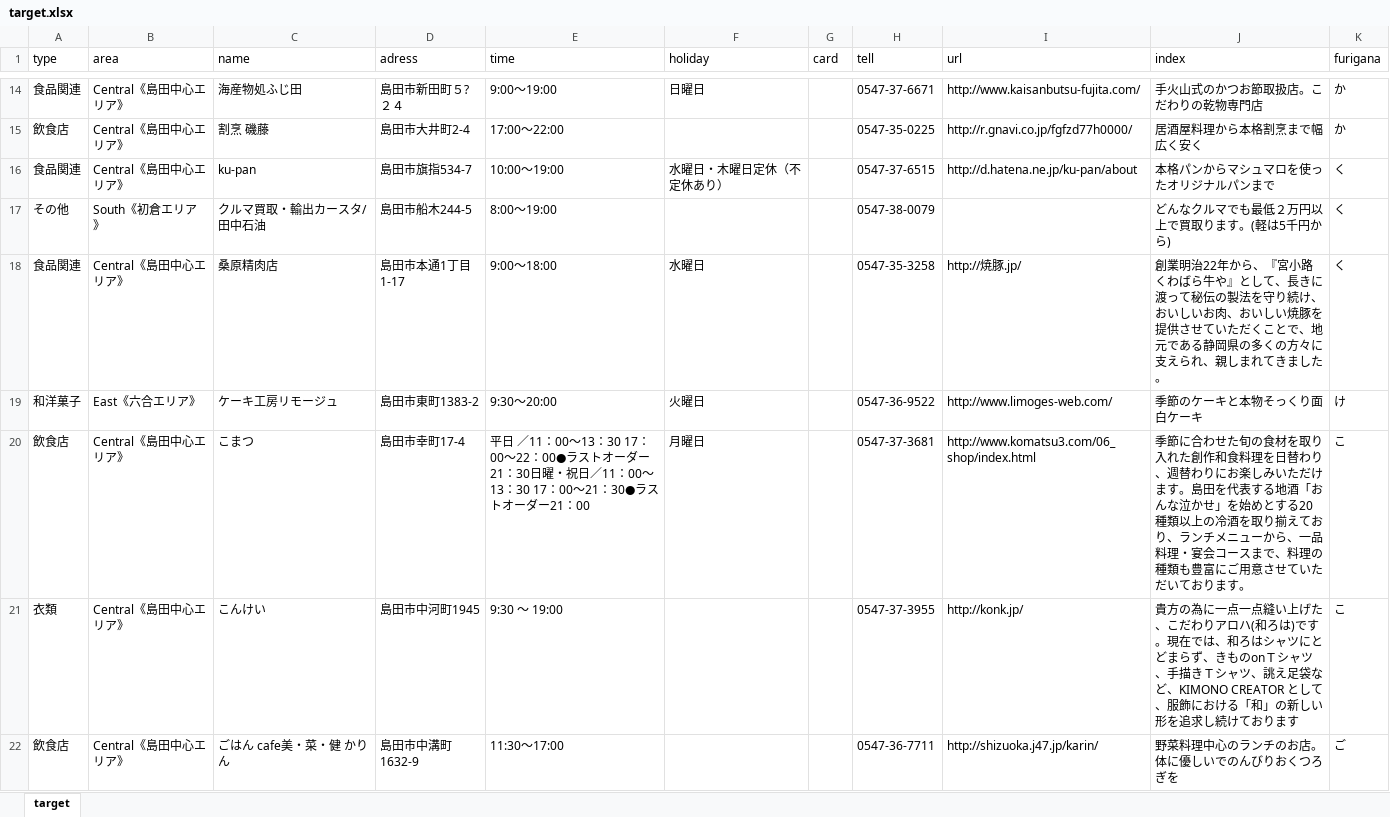
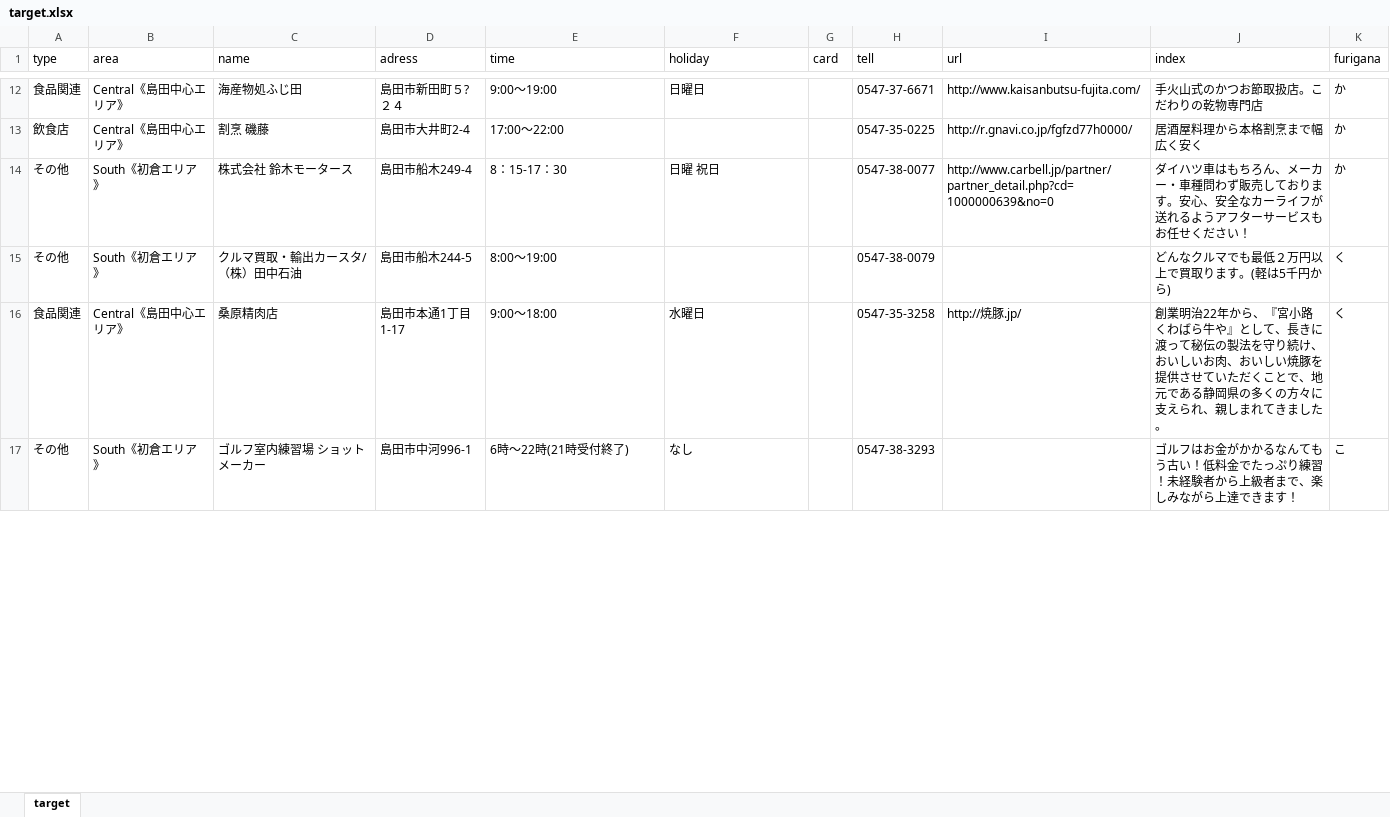
Before and after one commit to shimasho-shimaatsu/shimaatsu, an Excel workbook: data/target.xlsx, sheet target, drawn as a sheet; only a part is shown, gaps mark what is left out; values as stored, in another font and other column widths than the file's, no borders; removed rows and columns are numbered as before the commit, all else as after; the diff covers the shown part only; the diff names each change by its address in the sheet, - before the commit and + after, or states it on an @@ line.

Commit message:
data update 201705180431

```diff
--- a/data/target.xlsx (sheet target)
+++ b/data/target.xlsx (sheet target)
-row 16: 食品関連 | Central《島田中心エリア》 | ku-pan | 島田市旗指534-7 | 10:00～19:00 | 水曜日・木曜日定休（不定休あり） |  | 0547-37-6515 | http://d.hatena.ne.jp/ku-pan/about | 本格パンからマシュマロを使ったオリジナルパンまで | く
+row 14: その他 | South《初倉エリア》 | 株式会社 鈴木モータース | 島田市船木249-4 | 8：15-17：30 | 日曜 祝日 |  | 0547-38-0077 | http://www.carbell.jp/partner/partner_detail.php?cd=1000000639&no=0 | ダイハツ車はもちろん、メーカー・車種問わず販売しております。安心、安全なカーライフが送れるようアフターサービスもお任せください！ | か
-C15 (name): クルマ買取・輸出カースタ/田中石油
+C15 (name): クルマ買取・輸出カースタ/（株）田中石油
-row 19: 和洋菓子 | East《六合エリア》 | ケーキ工房リモージュ | 島田市東町1383-2 | 9:30～20:00 | 火曜日 |  | 0547-36-9522 | http://www.limoges-web.com/ | 季節のケーキと本物そっくり面白ケーキ | け
-row 20: 飲食店 | Central《島田中心エリア》 | こまつ | 島田市幸町17-4 | 平日 ／11：00～13：30 17：00～22：00●ラストオーダー21：30日曜・祝日／11：00～13：30 17：00～21：30●ラストオーダー21：00 | 月曜日 |  | 0547-37-3681 | http://www.komatsu3.com/06_shop/index.html | 季節に合わせた旬の食材を取り入れた創作和食料理を日替わり、週替わりにお楽しみいただけます。島田を代表する地酒「おんな泣かせ」を始めとする20種類以上の冷酒を取り揃えており、ランチメニューから、一品料理・宴会コースまで、料理の種類も豊富にご用意させていただいております。 | こ
-row 21: 衣類 | Central《島田中心エリア》 | こんけい | 島田市中河町1945 | 9:30 ～ 19:00 |  |  | 0547-37-3955 | http://konk.jp/ | 貴方の為に一点一点縫い上げた、こだわりアロハ(和ろは)です。現在では、和ろはシャツにとどまらず、きものonＴシャツ、手描きＴシャツ、誂え足袋など、KIMONO CREATOR として、服飾における「和」の新しい形を追求し続けております | こ
-row 22: 飲食店 | Central《島田中心エリア》 | ごはん cafe美・菜・健 かりん | 島田市中溝町1632-9 | 11:30～17:00 |  |  | 0547-36-7711 | http://shizuoka.j47.jp/karin/ | 野菜料理中心のランチのお店。体に優しいでのんびりおくつろぎを | ご
+row 17: その他 | South《初倉エリア》 | ゴルフ室内練習場 ショットメーカー | 島田市中河996-1 | 6時～22時(21時受付終了) | なし |  | 0547-38-3293 |  | ゴルフはお金がかかるなんてもう古い！低料金でたっぷり練習！未経験者から上級者まで、楽しみながら上達できます！ | こ
```
Also changed, not shown: 17 added rows, 15 removed rows and 2 edited cells elsewhere in this sheet, 39 other files.
